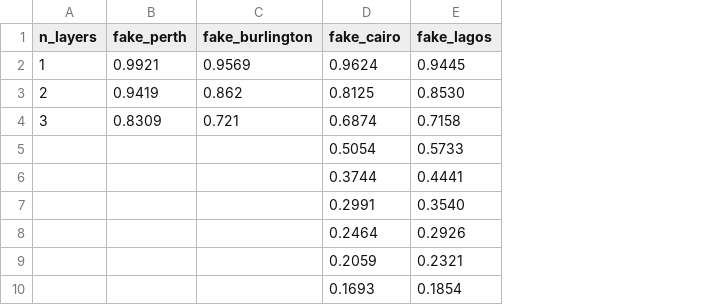
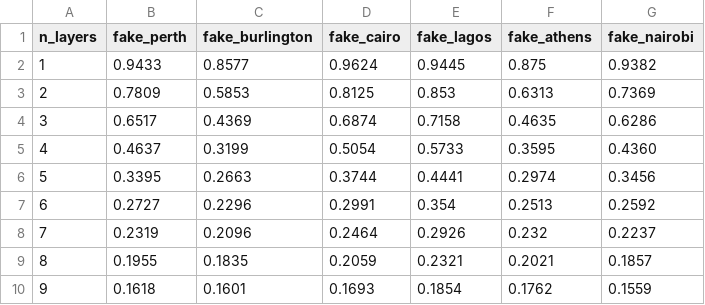
Before and after one commit to FelixXu35/hamiltoniq, a CSV file: HamilToniQ/our_results/qubit_5.csv, drawn as a sheet; removed rows and columns are numbered as before the commit, all else as after; the diff names each change by its address in the sheet, - before the commit and + after, or states it on an @@ line.

Commit message:
update results

```diff
--- a/HamilToniQ/our_results/qubit_5.csv
+++ b/HamilToniQ/our_results/qubit_5.csv
+column F (fake_athens), rows 2-4: 0.875 | 0.6313 | 0.4635
+column G (fake_nairobi), rows 2-4: 0.9382 | 0.7369 | 0.6286
-B2 (fake_perth): 0.9921
+B2 (fake_perth): 0.9433
-C2 (fake_burlington): 0.9569
+C2 (fake_burlington): 0.8577
-B3 (fake_perth): 0.9419
+B3 (fake_perth): 0.7809
-C3 (fake_burlington): 0.862
+C3 (fake_burlington): 0.5853
-E3 (fake_lagos): 0.8530
+E3 (fake_lagos): 0.853
-B4 (fake_perth): 0.8309
+B4 (fake_perth): 0.6517
-C4 (fake_burlington): 0.721
+C4 (fake_burlington): 0.4369
-row 5:  |  |  | 0.5054 | 0.5733
-row 6:  |  |  | 0.3744 | 0.4441
-row 7:  |  |  | 0.2991 | 0.3540
-row 8:  |  |  | 0.2464 | 0.2926
-row 9:  |  |  | 0.2059 | 0.2321
-row 10:  |  |  | 0.1693 | 0.1854
+row 5: 4 | 0.4637 | 0.3199 | 0.5054 | 0.5733 | 0.3595 | 0.4360
+row 6: 5 | 0.3395 | 0.2663 | 0.3744 | 0.4441 | 0.2974 | 0.3456
+row 7: 6 | 0.2727 | 0.2296 | 0.2991 | 0.354 | 0.2513 | 0.2592
+row 8: 7 | 0.2319 | 0.2096 | 0.2464 | 0.2926 | 0.232 | 0.2237
+row 9: 8 | 0.1955 | 0.1835 | 0.2059 | 0.2321 | 0.2021 | 0.1857
+row 10: 9 | 0.1618 | 0.1601 | 0.1693 | 0.1854 | 0.1762 | 0.1559
```
